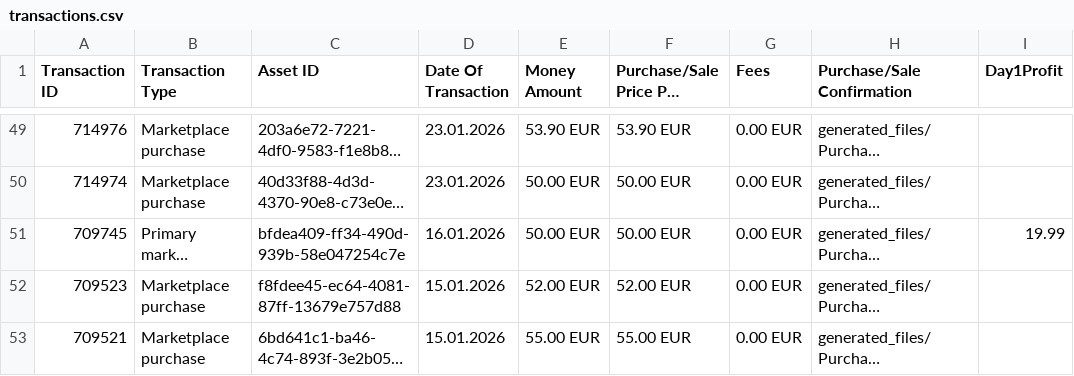
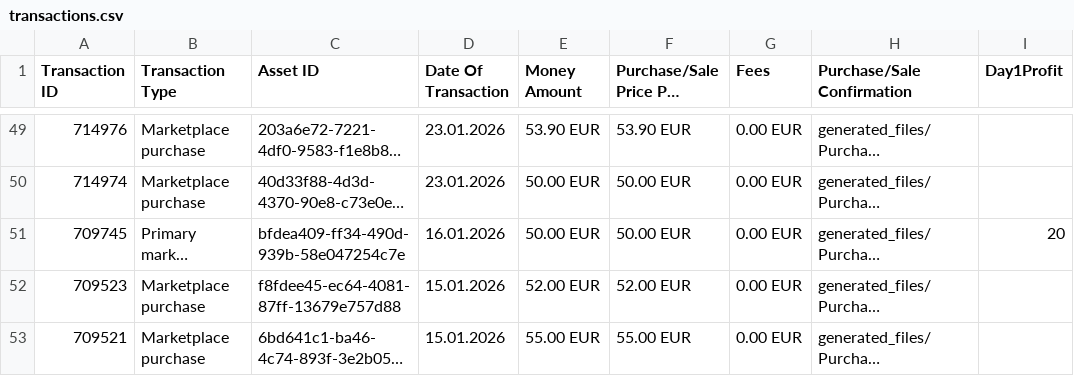
Before and after one commit to Munotstadt/splintdatacollector, a CSV file: data/transactions.csv, drawn as a sheet; only a part is shown, gaps mark what is left out; long unchanged cells end in …; the diff names each change by its address in the sheet, - before the commit and + after, or states it on an @@ line.

Commit message:
Day1Profit-Bearbeitung – 04.08.2026 17:47:17

```diff
--- a/data/transactions.csv
+++ b/data/transactions.csv
-I51 (Day1Profit): 19.99
+I51 (Day1Profit): 20
```
